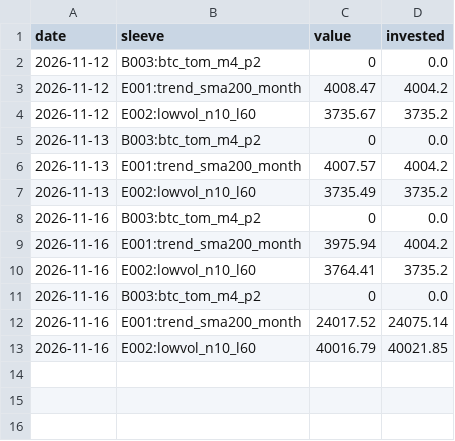
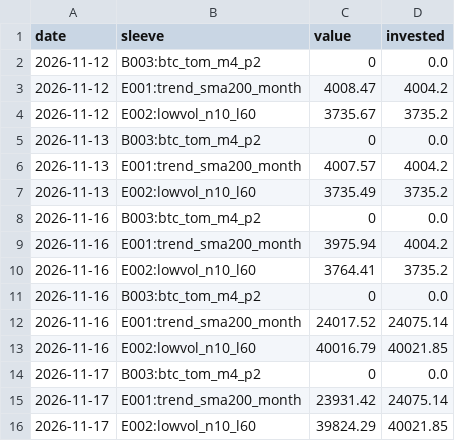
Before and after one commit to IdanLevy0/Alpaca-Paper-Runner, a CSV file: state/daily/values.csv, drawn as a sheet; the diff names each change by its address in the sheet, - before the commit and + after, or states it on an @@ line.

Commit message:
runner state

```diff
--- a/state/daily/values.csv
+++ b/state/daily/values.csv
+row 14: 2026-11-17 | B003:btc_tom_m4_p2 | 0 | 0.0
+row 15: 2026-11-17 | E001:trend_sma200_month | 23931.42 | 24075.14
+row 16: 2026-11-17 | E002:lowvol_n10_l60 | 39824.29 | 40021.85
```
Also changed, not shown: 3 other files.
